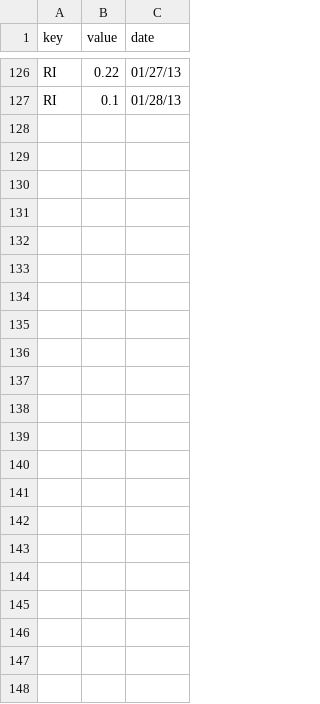
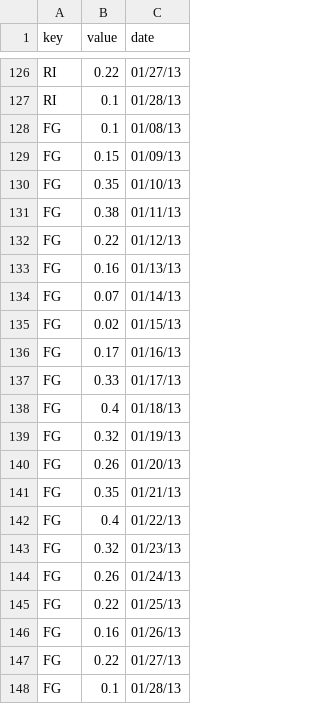
Before and after one commit to unicorninteractive/sotu, a CSV file: src/htdocs/chart.csv, drawn as a sheet; only a part is shown, gaps mark what is left out.

```diff
--- a/src/htdocs/chart.csv
+++ b/src/htdocs/chart.csv
@@ -127 +127,22 @@ RI,0.22,01/27/13
 RI,0.1,01/28/13
+FG,0.1,01/08/13
+FG,0.15,01/09/13
+FG,0.35,01/10/13
+FG,0.38,01/11/13
+FG,0.22,01/12/13
+FG,0.16,01/13/13
+FG,0.07,01/14/13
+FG,0.02,01/15/13
+FG,0.17,01/16/13
+FG,0.33,01/17/13
+FG,0.4,01/18/13
+FG,0.32,01/19/13
+FG,0.26,01/20/13
+FG,0.35,01/21/13
+FG,0.4,01/22/13
+FG,0.32,01/23/13
+FG,0.26,01/24/13
+FG,0.22,01/25/13
+FG,0.16,01/26/13
+FG,0.22,01/27/13
+FG,0.1,01/28/13
```
Also changed, not shown: 4 other files.
